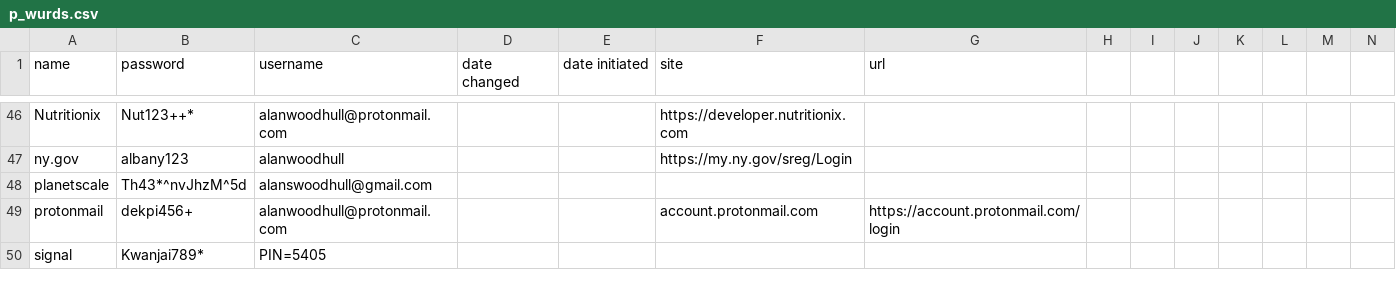
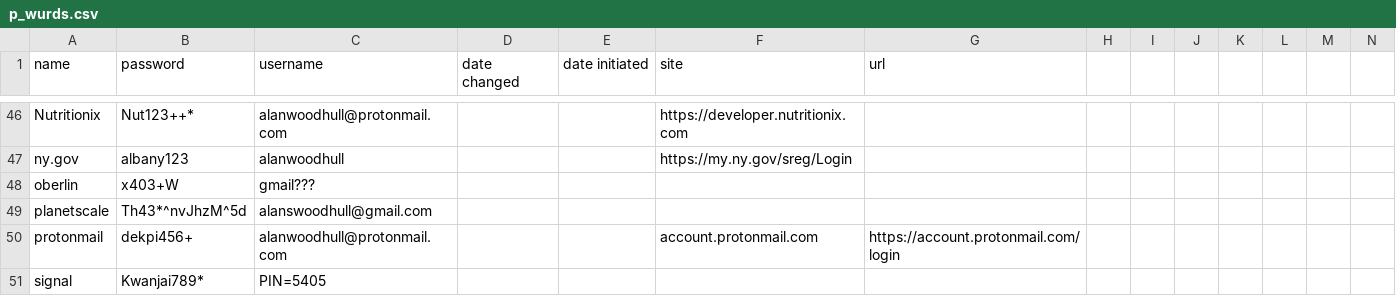
Before and after one commit to awood333/p_wurds, a CSV file: p_wurds.csv, drawn as a sheet; only a part is shown, gaps mark what is left out; rows hold the shown columns only; the diff names each change by its address in the sheet, - before the commit and + after, or states it on an @@ line.

Commit message:
Update p_wurds.csv with new entries

```diff
--- a/p_wurds.csv
+++ b/p_wurds.csv
+row 48: oberlin | x403+W | gmail???
```
